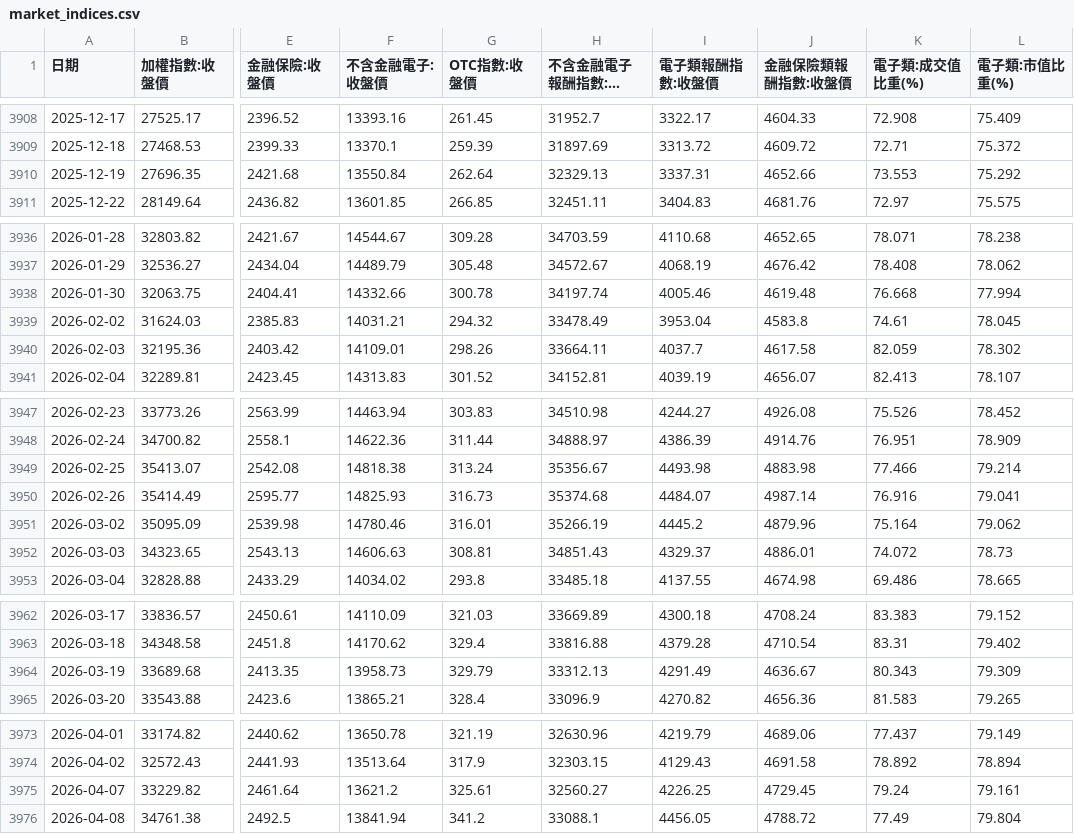
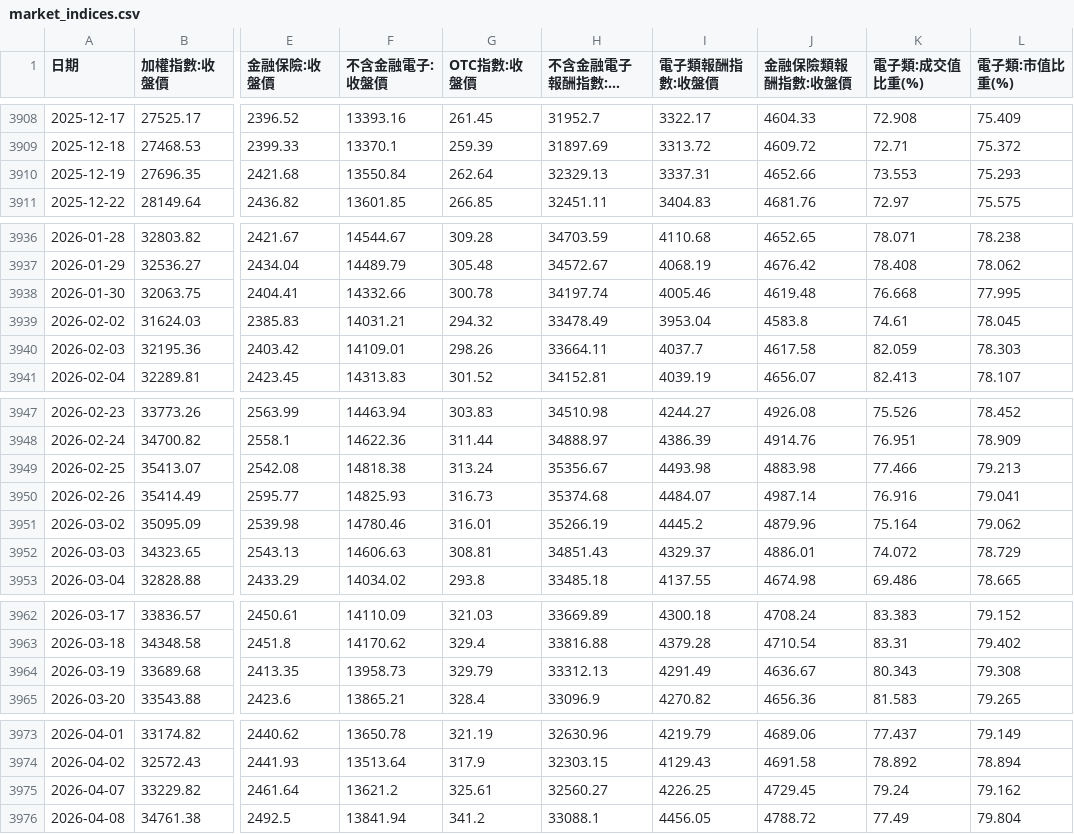
Before and after one commit to nthuinvestment/MIS, a CSV file: data/market_indices.csv, drawn as a sheet; only a part is shown, gaps mark what is left out; long unchanged cells end in …; the diff covers the shown part only; the diff names each change by its address in the sheet, - before the commit and + after, or states it on an @@ line.

```diff
--- a/data/market_indices.csv
+++ b/data/market_indices.csv
-L3910 (電子類:市值比重(%)): 75.292
+L3910 (電子類:市值比重(%)): 75.293
-L3938 (電子類:市值比重(%)): 77.994
+L3938 (電子類:市值比重(%)): 77.995
-L3940 (電子類:市值比重(%)): 78.302
+L3940 (電子類:市值比重(%)): 78.303
-L3949 (電子類:市值比重(%)): 79.214
+L3949 (電子類:市值比重(%)): 79.213
-L3952 (電子類:市值比重(%)): 78.73
+L3952 (電子類:市值比重(%)): 78.729
-L3964 (電子類:市值比重(%)): 79.309
+L3964 (電子類:市值比重(%)): 79.308
-L3975 (電子類:市值比重(%)): 79.161
+L3975 (電子類:市值比重(%)): 79.162
```
Also changed, not shown: 13 added rows and 26 edited cells elsewhere in this file, data/margin_and_legal.csv, data/vix_index.csv, 29 other files.
